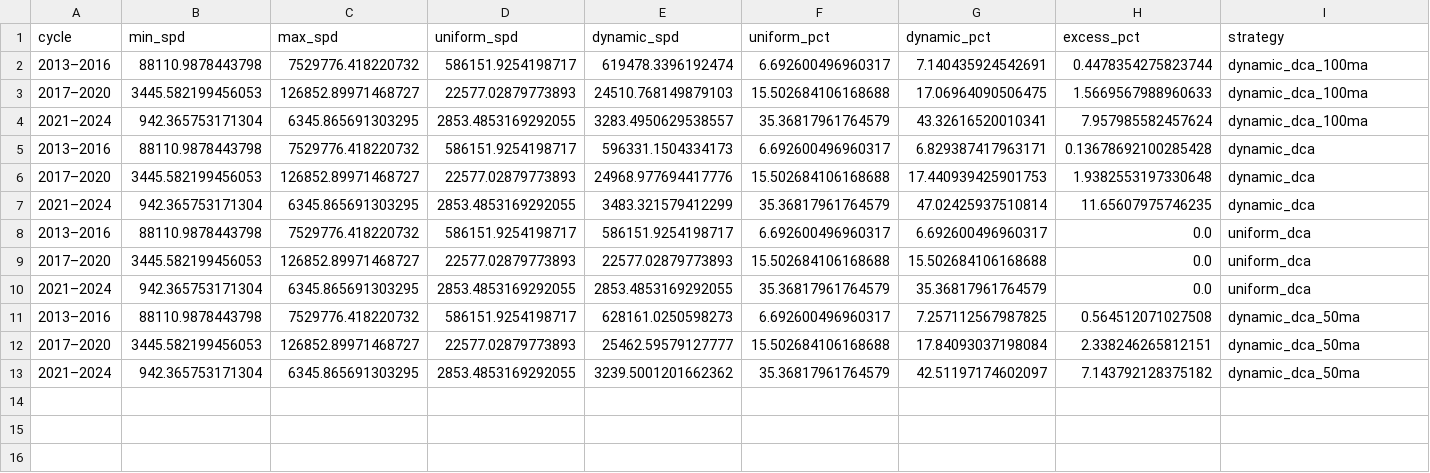
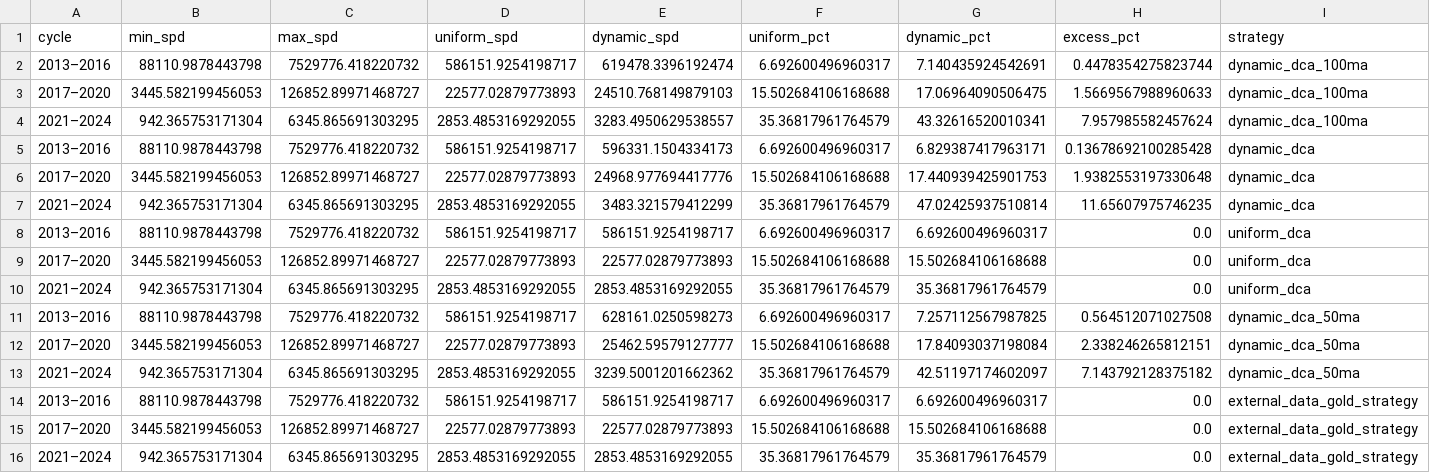
Before and after one commit to hypertrial/hypertrial, a CSV file: results/spd_by_cycle.csv, drawn as a sheet.

Commit message:
Allowing external data

```diff
--- a/results/spd_by_cycle.csv
+++ b/results/spd_by_cycle.csv
@@ -13 +13,4 @@ cycle,min_spd,max_spd,uniform_spd,dynamic_spd,uniform_pct,dynamic_pct,excess_pct
 2021–2024,942.365753171304,6345.865691303295,2853.4853169292055,3239.5001201662362,35.36817961764579,42.51197174602097,7.143792128375182,dynamic_dca_50ma
+2013–2016,88110.9878443798,7529776.418220732,586151.9254198717,586151.9254198717,6.692600496960317,6.692600496960317,0.0,external_data_gold_strategy
+2017–2020,3445.582199456053,126852.89971468727,22577.02879773893,22577.02879773893,15.502684106168688,15.502684106168688,0.0,external_data_gold_strategy
+2021–2024,942.365753171304,6345.865691303295,2853.4853169292055,2853.4853169292055,35.36817961764579,35.36817961764579,0.0,external_data_gold_strategy
```
Also changed, not shown: results/strategy_summary.csv, 8 other files.
